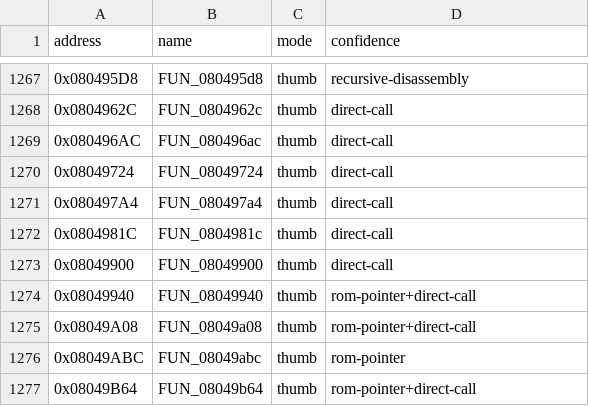
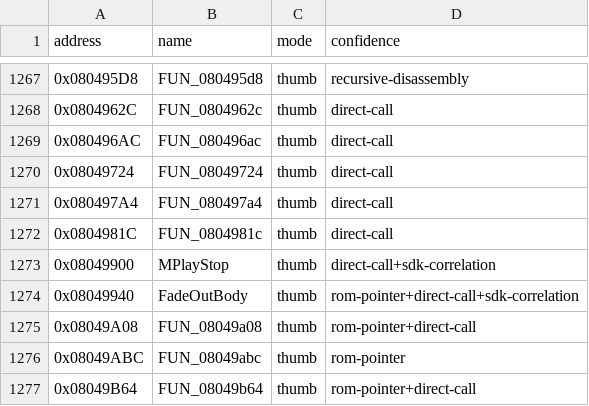
Before and after one commit to cypressru/SonicBattleDecomp, a CSV file: config/BSBE78/functions.csv, drawn as a sheet; only a part is shown, gaps mark what is left out.

Commit message:
Match MP2K stop and fade processing

```diff
--- a/config/BSBE78/functions.csv
+++ b/config/BSBE78/functions.csv
@@ -1272,4 +1272,4 @@ address,name,mode,confidence
 0x0804981C,FUN_0804981c,thumb,direct-call
-0x08049900,FUN_08049900,thumb,direct-call
-0x08049940,FUN_08049940,thumb,rom-pointer+direct-call
+0x08049900,MPlayStop,thumb,direct-call+sdk-correlation
+0x08049940,FadeOutBody,thumb,rom-pointer+direct-call+sdk-correlation
 0x08049A08,FUN_08049a08,thumb,rom-pointer+direct-call
```
Also changed, not shown: 3 other files.
